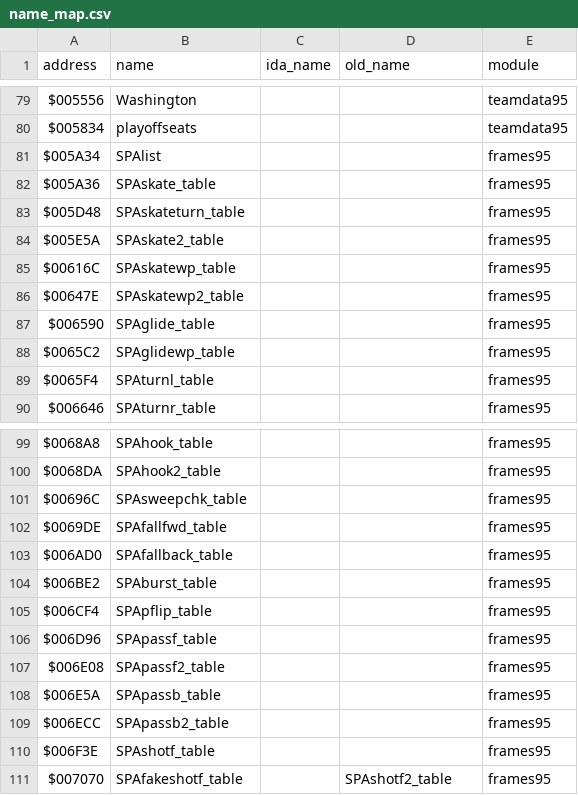
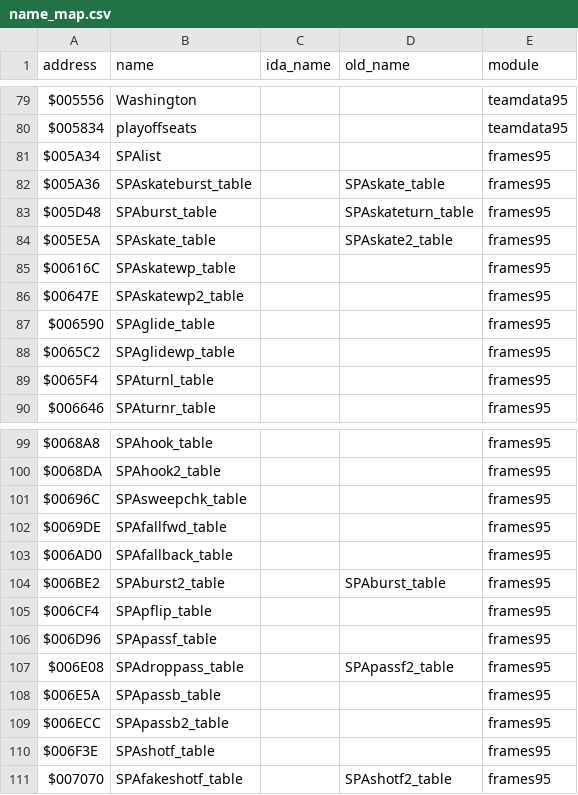
Before and after one commit to abdulahmad/NHL95Genesis, a CSV file: docs/name_map.csv, drawn as a sheet; only a part is shown, gaps mark what is left out; the diff covers the shown part only.

```diff
--- a/docs/name_map.csv
+++ b/docs/name_map.csv
@@ -81,5 +81,5 @@ $005834,playoffseats,,,teamdata95
 $005A34,SPAlist,,,frames95
-$005A36,SPAskate_table,,,frames95
-$005D48,SPAskateturn_table,,,frames95
-$005E5A,SPAskate2_table,,,frames95
+$005A36,SPAskateburst_table,,SPAskate_table,frames95
+$005D48,SPAburst_table,,SPAskateturn_table,frames95
+$005E5A,SPAskate_table,,SPAskate2_table,frames95
 $00616C,SPAskatewp_table,,,frames95
@@ -103,6 +103,6 @@ $0069DE,SPAfallfwd_table,,,frames95
 $006AD0,SPAfallback_table,,,frames95
-$006BE2,SPAburst_table,,,frames95
+$006BE2,SPAburst2_table,,SPAburst_table,frames95
 $006CF4,SPApflip_table,,,frames95
 $006D96,SPApassf_table,,,frames95
-$006E08,SPApassf2_table,,,frames95
+$006E08,SPAdroppass_table,,SPApassf2_table,frames95
 $006E5A,SPApassb_table,,,frames95
```
Also changed, not shown: 32 edited cells elsewhere in this file, docs/function_origins.csv, 16 other files.
